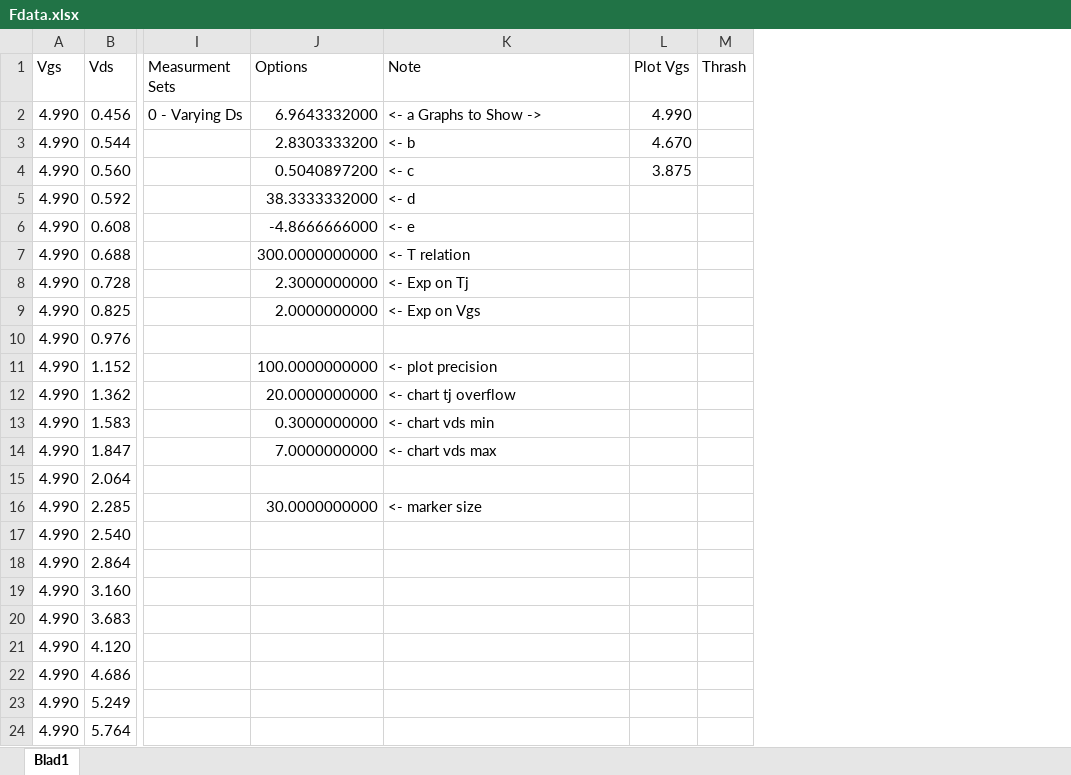
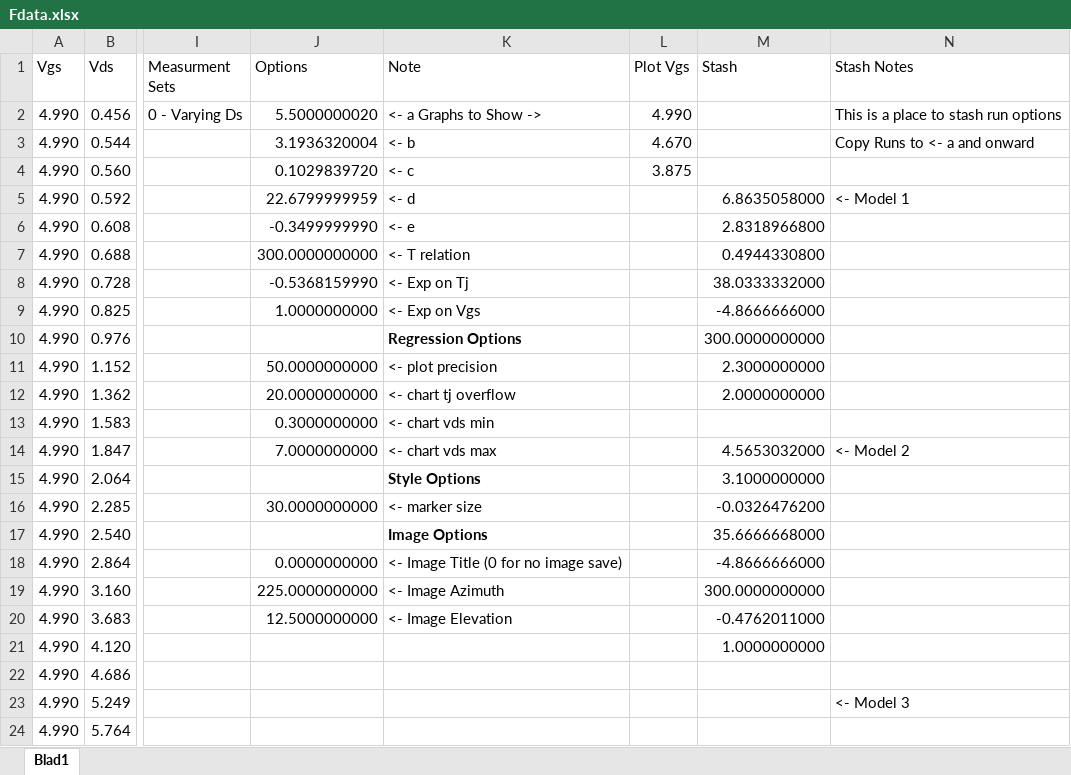
Before and after one commit to 7kasper/TweakingTheTransistor, an Excel workbook: Fdata.xlsx, sheet Blad1, drawn as a sheet; only a part is shown, gaps mark what is left out; values as stored, in another font and other column widths than the file's, no borders; table styles not drawn; removed rows and columns are numbered as before the commit, all else as after; the diff covers the shown part only; the diff names each change by its address in the sheet, - before the commit and + after, or states it on an @@ line.

```diff
--- a/Fdata.xlsx (sheet Blad1)
+++ b/Fdata.xlsx (sheet Blad1)
-column M (Thrash), empty
+column M (Stash), rows 5-21: 6.8635058000 | 2.8318966800 | 0.4944330800 | 38.0333332000 | -4.8666666000 | 300.0000000000 | 2.3000000000 | 2.0000000000 |  | 4.5653032000 | 3.1000000000 | -0.0326476200 | 35.6666668000 | -4.8666666000 | 300.0000000000 | -0.4762011000 | 1.0000000000
+column N (Stash Notes), rows 2-23: This is a place to stash run options | Copy Runs to <- a and onward |  | <- Model 1 |  |  |  |  |  |  |  |  | <- Model 2 |  |  |  |  |  |  |  |  | <- Model 3
-J2 (Options): 6.9643332000
+J2 (Options): 5.5000000020
-J3 (Options): 2.8303333200
+J3 (Options): 3.1936320004
-J4 (Options): 0.5040897200
+J4 (Options): 0.1029839720
-J5 (Options): 38.3333332000
+J5 (Options): 22.6799999959
-J6 (Options): -4.8666666000
+J6 (Options): -0.3499999990
-J8 (Options): 2.3000000000
+J8 (Options): -0.5368159990
-J9 (Options): 2.0000000000
+J9 (Options): 1.0000000000
-K10 (Note): (empty)
+K10 (Note): Regression Options
-J11 (Options): 100.0000000000
+J11 (Options): 50.0000000000
-K15 (Note): (empty)
+K15 (Note): Style Options
-K17 (Note): (empty)
+K17 (Note): Image Options
-J18 (Options): (empty)
+J18 (Options): 0.0000000000
-K18 (Note): (empty)
+K18 (Note): <- Image Title (0 for no image save)
-J19 (Options): (empty)
+J19 (Options): 225.0000000000
-K19 (Note): (empty)
+K19 (Note): <- Image Azimuth
-J20 (Options): (empty)
+J20 (Options): 12.5000000000
-K20 (Note): (empty)
+K20 (Note): <- Image Elevation
```
Also changed, not shown: 7 removed rows elsewhere in this sheet.
